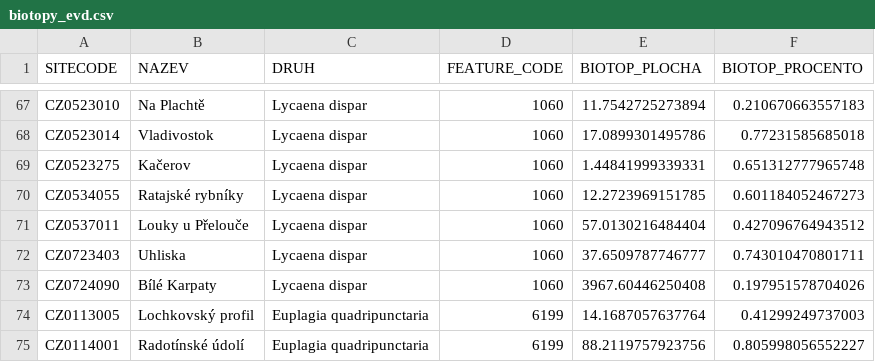
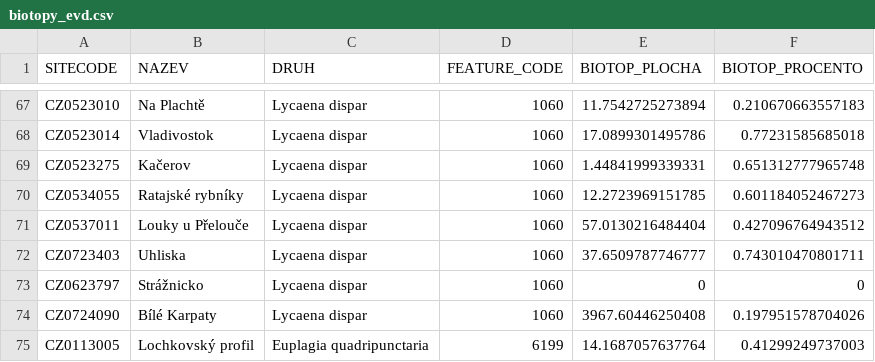
Before and after one commit to jonasgaigr/N2K.CZ, a CSV file: biotopy_evd.csv, drawn as a sheet; only a part is shown, gaps mark what is left out; the shorter side is filled out with more unchanged rows.

Commit message:
Update biotopy_evd.csv

```diff
--- a/biotopy_evd.csv
+++ b/biotopy_evd.csv
@@ -72,2 +72,3 @@
 "CZ0723403","Uhliska","Lycaena dispar",1060,37.6509787746777,0.743010470801711
+"CZ0623797","Strážnicko","Lycaena dispar",1060,0,0
 "CZ0724090","Bílé Karpaty","Lycaena dispar",1060,3967.60446250408,0.197951578704026
```
